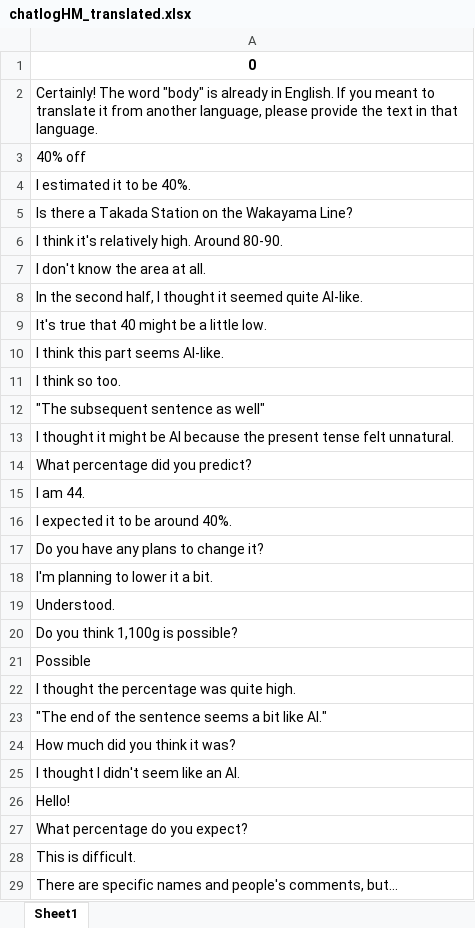
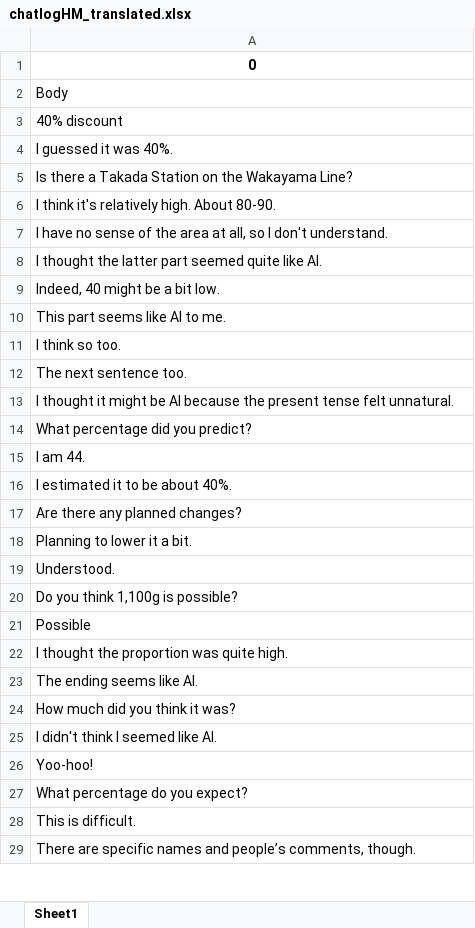
Before and after one commit to kazewindser/GAIdemo, an Excel workbook: Translation/chatlogHM_translated.xlsx, sheet Sheet1, drawn as a sheet; only a part is shown; values as stored, in another font and other column widths than the file's, no borders; the diff covers the shown part only; the diff names each change by its address in the sheet, - before the commit and + after, or states it on an @@ line.

```diff
--- a/Translation/chatlogHM_translated.xlsx (sheet Sheet1)
+++ b/Translation/chatlogHM_translated.xlsx (sheet Sheet1)
-A2: Certainly! The word "body" is already in English. If you meant to translate it from another language, please provide the text in that language.
+A2: Body
-A3: 40% off
+A3: 40% discount
-A4: I estimated it to be 40%.
+A4: I guessed it was 40%.
-A6: I think it's relatively high. Around 80-90.
+A6: I think it's relatively high. About 80-90.
-A7: I don't know the area at all.
+A7: I have no sense of the area at all, so I don't understand.
-A8: In the second half, I thought it seemed quite AI-like.
+A8: I thought the latter part seemed quite like AI.
-A9: It's true that 40 might be a little low.
+A9: Indeed, 40 might be a bit low.
-A10: I think this part seems AI-like.
+A10: This part seems like AI to me.
-A12: "The subsequent sentence as well"
+A12: The next sentence too.
-A16: I expected it to be around 40%.
+A16: I estimated it to be about 40%.
-A17: Do you have any plans to change it?
+A17: Are there any planned changes?
-A18: I'm planning to lower it a bit.
+A18: Planning to lower it a bit.
-A22: I thought the percentage was quite high.
+A22: I thought the proportion was quite high.
-A23: "The end of the sentence seems a bit like AI."
+A23: The ending seems like AI.
-A25: I thought I didn't seem like an AI.
+A25: I didn't think I seemed like AI.
-A26: Hello!
+A26: Yoo-hoo!
-A29: …names and people's comments, but...
+A29: …names and people’s comments, though.
```
Also changed, not shown: 41 added rows, 41 removed rows, 12 moved rows and 554 edited cells elsewhere in this sheet, Translation/chatlogAI_translated.xlsx, 1 other file.
